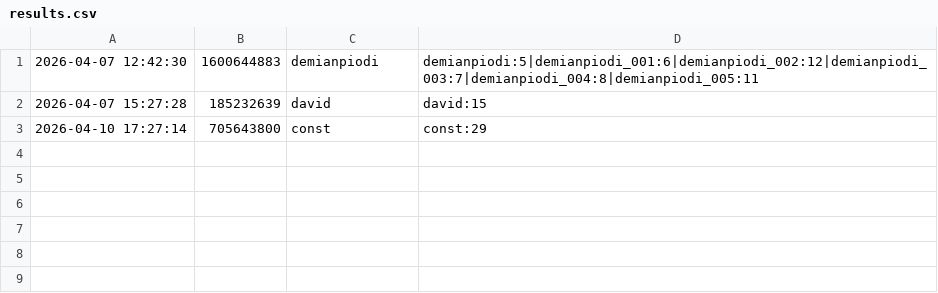
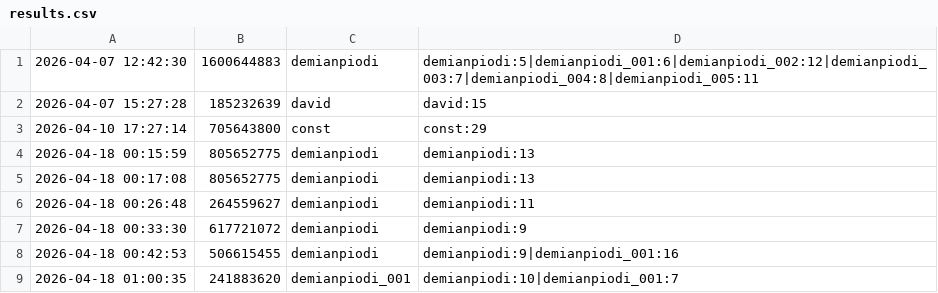
Before and after one commit to Demian1910/golfit, a CSV file: results.csv, drawn as a sheet; the diff names each change by its address in the sheet, - before the commit and + after, or states it on an @@ line.

```diff
--- a/results.csv
+++ b/results.csv
+row 4: 2026-04-18 00:15:59 | 805652775 | demianpiodi | demianpiodi:13
+row 5: 2026-04-18 00:17:08 | 805652775 | demianpiodi | demianpiodi:13
+row 6: 2026-04-18 00:26:48 | 264559627 | demianpiodi | demianpiodi:11
+row 7: 2026-04-18 00:33:30 | 617721072 | demianpiodi | demianpiodi:9
+row 8: 2026-04-18 00:42:53 | 506615455 | demianpiodi | demianpiodi:9|demianpiodi_001:16
+row 9: 2026-04-18 01:00:35 | 241883620 | demianpiodi_001 | demianpiodi:10|demianpiodi_001:7
```
Also changed, not shown: 7 other files.
